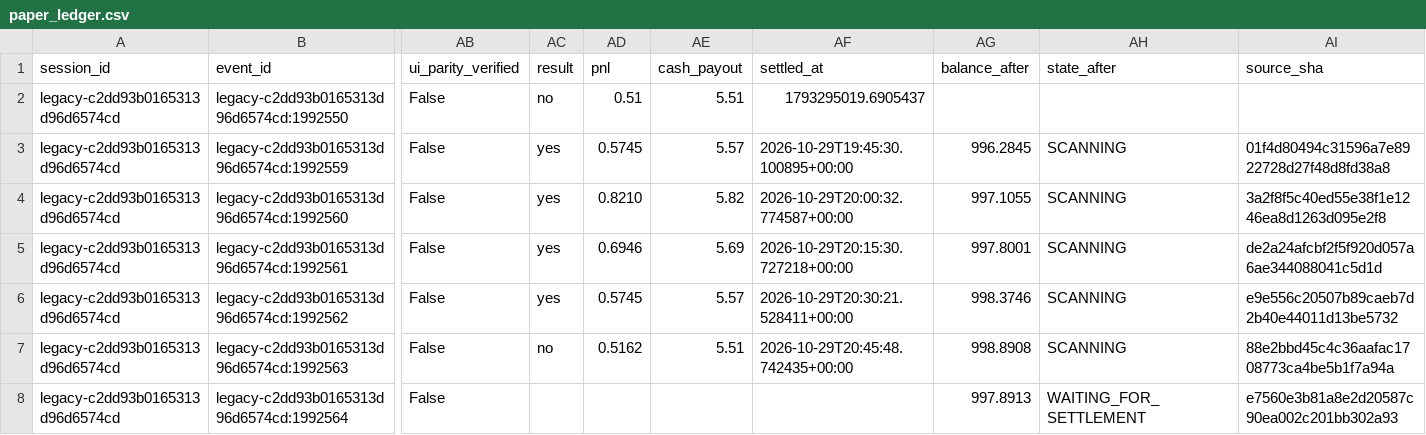
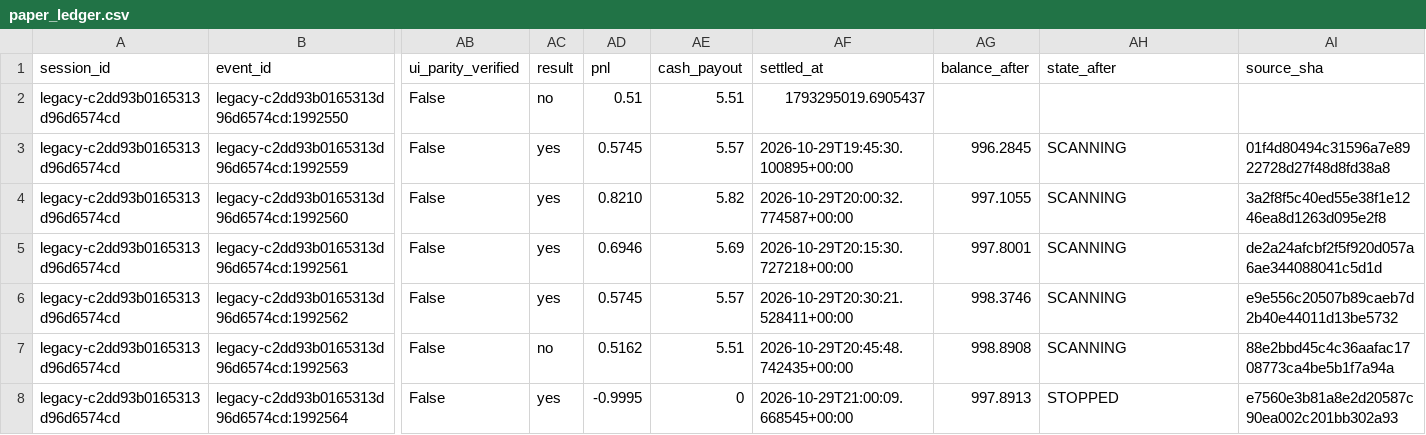
Before and after one commit to websitecontact91-sys/kalshi-paper-trading-bot, a CSV file: paper_ledger.csv, drawn as a sheet; only a part is shown, gaps mark what is left out; the diff names each change by its address in the sheet, - before the commit and + after, or states it on an @@ line.

Commit message:
Persist simulated paper state and ledger

```diff
--- a/paper_ledger.csv
+++ b/paper_ledger.csv
-AC8 (result): (empty)
+AC8 (result): yes
-AD8 (pnl): (empty)
+AD8 (pnl): -0.9995
-AE8 (cash_payout): (empty)
+AE8 (cash_payout): 0
-AF8 (settled_at): (empty)
+AF8 (settled_at): 2026-10-29T21:00:09.668545+00:00
-AH8 (state_after): WAITING_FOR_SETTLEMENT
+AH8 (state_after): STOPPED
```
Also changed, not shown: 1 other file.
